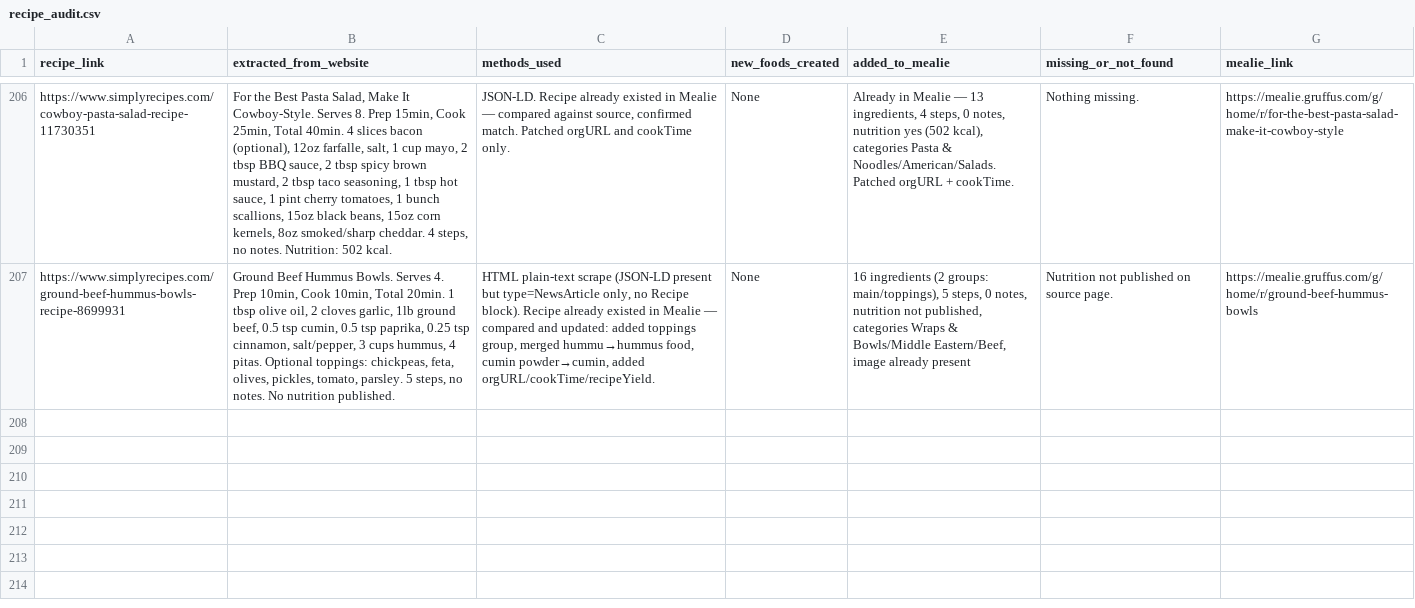
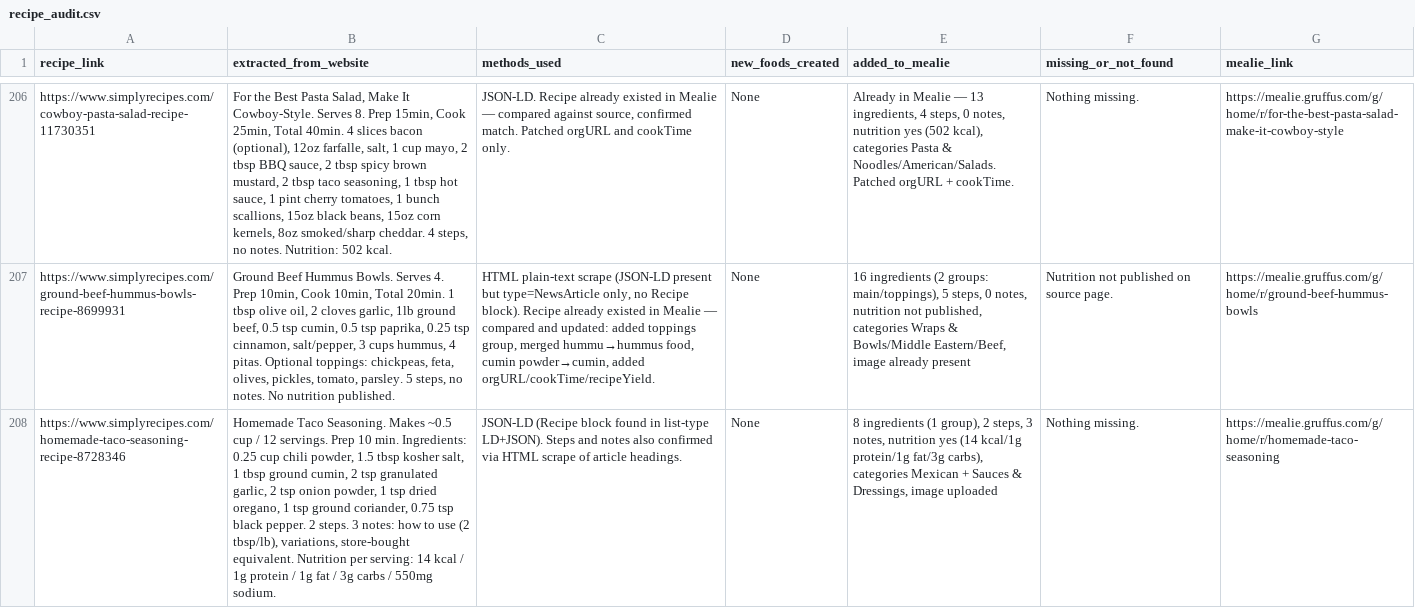
Before and after one commit to Gruffuss/MealieList, a CSV file: recipe_audit.csv, drawn as a sheet; only a part is shown, gaps mark what is left out; the diff names each change by its address in the sheet, - before the commit and + after, or states it on an @@ line.

Commit message:
Audit: homemade-taco-seasoning

```diff
--- a/recipe_audit.csv
+++ b/recipe_audit.csv
+row 208: https://www.simplyrecipes.com/homemade-taco-seasoning-recipe-8728346 | Homemade Taco Seasoning. Makes ~0.5 cup / 12 servings. Prep 10 min. Ingredients: 0.25 cup chili powder, 1.5 tbsp kosher salt, 1 tbsp ground cumin, 2 tsp granulated garlic, 2 tsp onion powder, 1 tsp dried oregano, 1 tsp ground coriander, 0.75 tsp black pepper. 2 steps. 3 notes: how to use (2 tbsp/lb), variations, store-bought equivalent. Nutrition per serving: 14 kcal / 1g protein / 1g fat / 3g carbs / 550mg sodium. | JSON-LD (Recipe block found in list-type LD+JSON). Steps and notes also confirmed via HTML scrape of article headings. | None | 8 ingredients (1 group), 2 steps, 3 notes, nutrition yes (14 kcal/1g protein/1g fat/3g carbs), categories Mexican + Sauces & Dressings, image uploaded | Nothing missing. | https://mealie.gruffus.com/g/home/r/homemade-taco-seasoning
```
